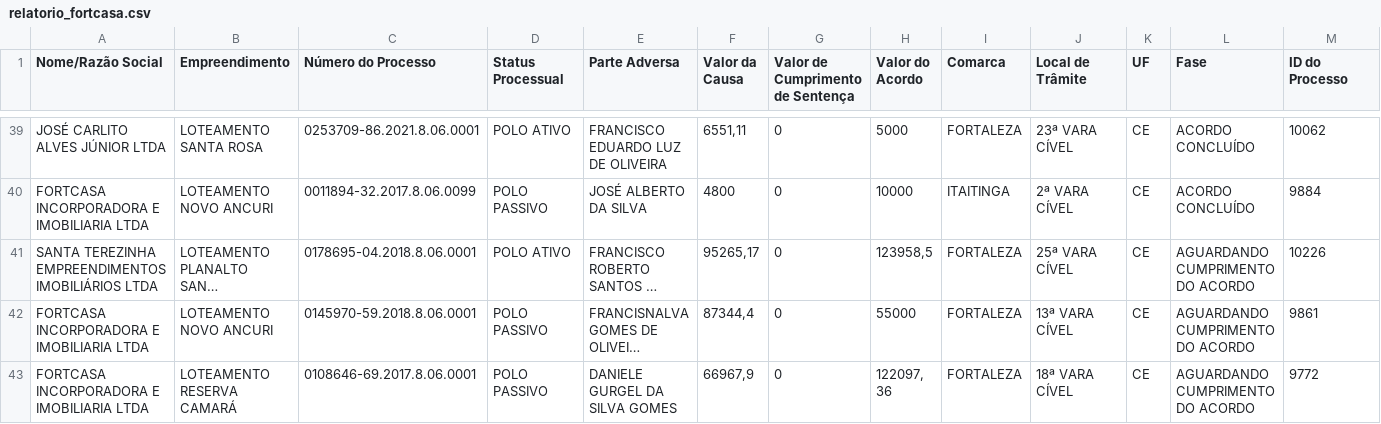
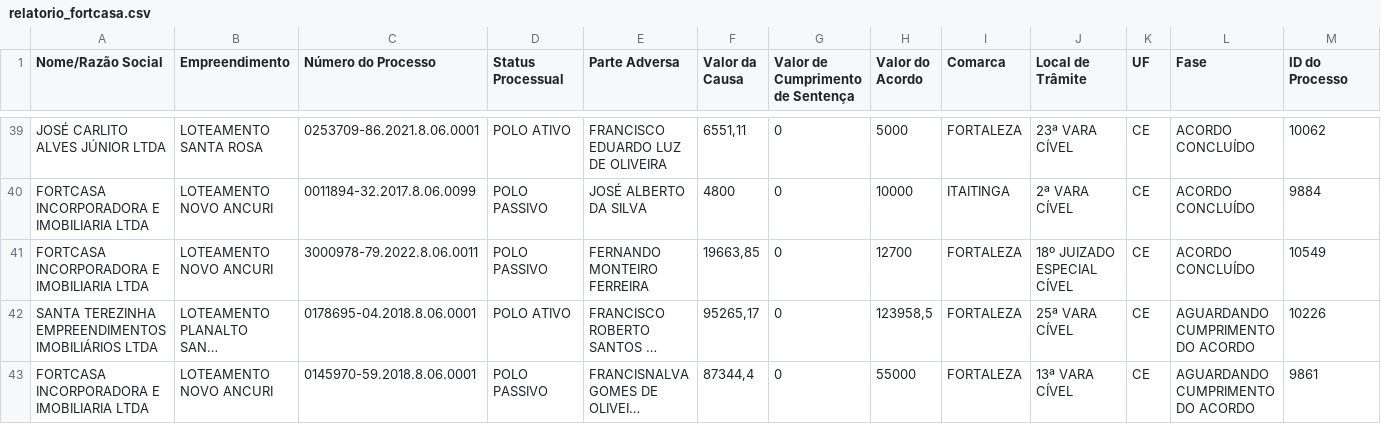
Before and after one commit to luisflsj/gsa_fortcasa, a CSV file: relatorio_fortcasa.csv, drawn as a sheet; only a part is shown, gaps mark what is left out; the shorter side is filled out with more unchanged rows; long unchanged cells end in …; the diff covers the shown part only; the diff names each change by its address in the sheet, - before the commit and + after, or states it on an @@ line.

Commit message:
Update relatorio_fortcasa.csv

```diff
--- a/relatorio_fortcasa.csv
+++ b/relatorio_fortcasa.csv
+row 41: FORTCASA INCORPORADORA E IMOBILIARIA LTDA | LOTEAMENTO NOVO ANCURI | 3000978-79.2022.8.06.0011 | POLO PASSIVO | FERNANDO MONTEIRO FERREIRA | 19663,85 | 0 | 12700 | FORTALEZA | 18º JUIZADO ESPECIAL CÍVEL | CE | ACORDO CONCLUÍDO | 10549
```
Also changed, not shown: 6 added rows, 6 removed rows and 12 edited cells elsewhere in this file.
